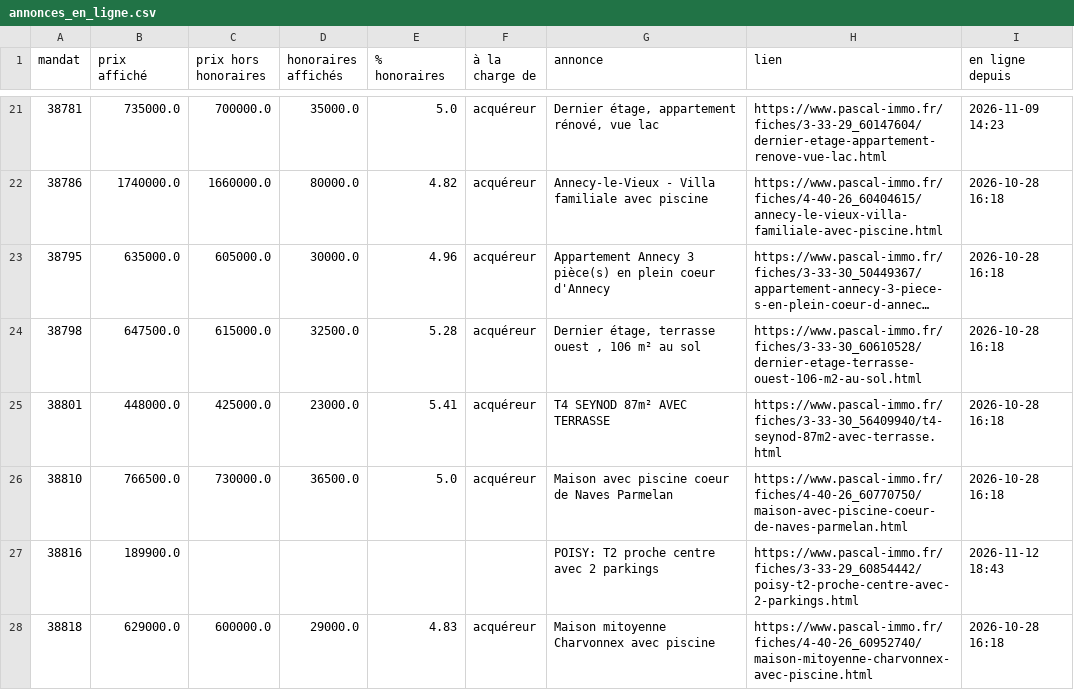
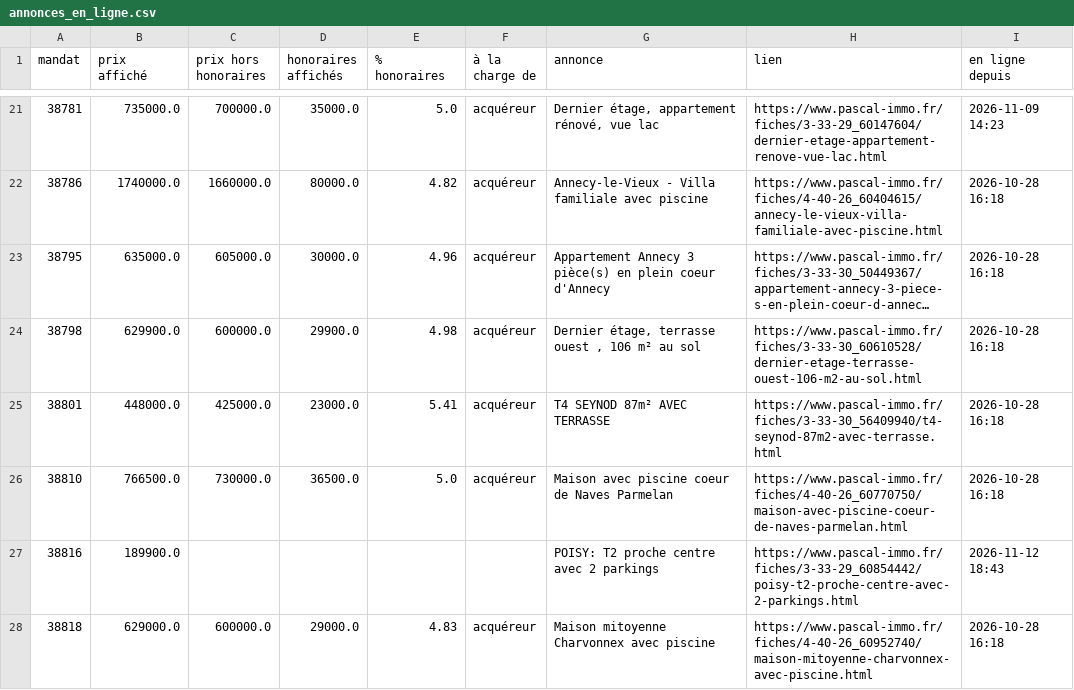
Before and after one commit to paulineberner74/veille-pascal-immo, a CSV file: data/annonces_en_ligne.csv, drawn as a sheet; only a part is shown, gaps mark what is left out; long unchanged cells end in …; the diff names each change by its address in the sheet, - before the commit and + after, or states it on an @@ line.

```diff
--- a/data/annonces_en_ligne.csv
+++ b/data/annonces_en_ligne.csv
-B24 (prix affiché): 647500.0
+B24 (prix affiché): 629900.0
-C24 (prix hors honoraires): 615000.0
+C24 (prix hors honoraires): 600000.0
-D24 (honoraires affichés): 32500.0
+D24 (honoraires affichés): 29900.0
-E24 (% honoraires): 5.28
+E24 (% honoraires): 4.98
```
Also changed, not shown: data/historique.csv, 1 other file.
